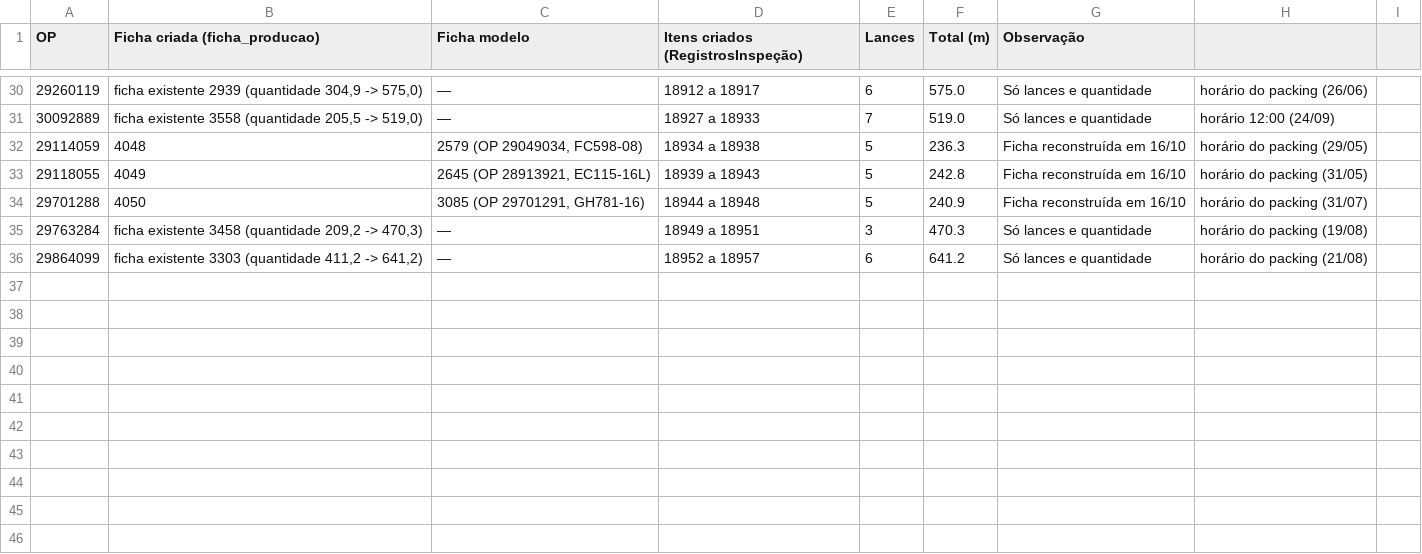
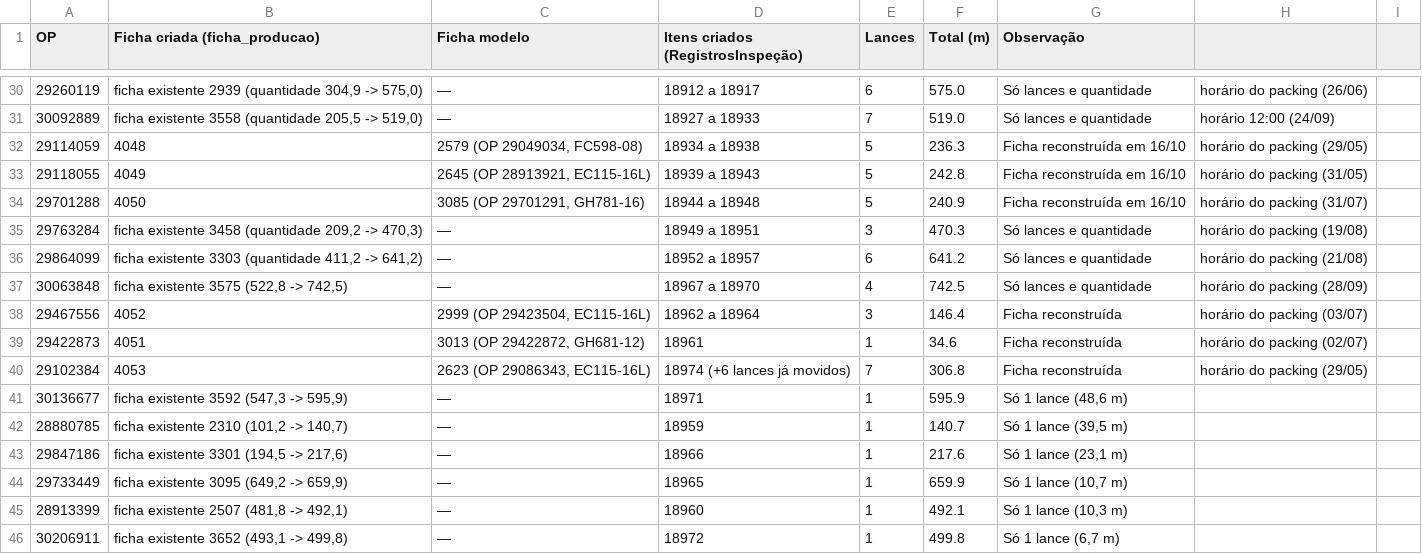
Before and after one commit to WilliamNRAmorim/Projetos, a CSV file: Producao_GMS_x_MB51/reconstrucao_gms_2026-10-15.csv, drawn as a sheet; only a part is shown, gaps mark what is left out.

```diff
--- a/Producao_GMS_x_MB51/reconstrucao_gms_2026-10-15.csv
+++ b/Producao_GMS_x_MB51/reconstrucao_gms_2026-10-15.csv
@@ -36 +36,11 @@ OP;Ficha criada (ficha_producao);Ficha modelo;Itens criados (RegistrosInspeção
 29864099;ficha existente 3303 (quantidade 411,2 -> 641,2);—;18952 a 18957;6;641.2;Só lances e quantidade; horário do packing (21/08)
+30063848;ficha existente 3575 (522,8 -> 742,5);—;18967 a 18970;4;742.5;Só lances e quantidade; horário do packing (28/09)
+29467556;4052;2999 (OP 29423504, EC115-16L);18962 a 18964;3;146.4;Ficha reconstruída; horário do packing (03/07)
+29422873;4051;3013 (OP 29422872, GH681-12);18961;1;34.6;Ficha reconstruída; horário do packing (02/07)
+29102384;4053;2623 (OP 29086343, EC115-16L);18974 (+6 lances já movidos);7;306.8;Ficha reconstruída; horário do packing (29/05)
+30136677;ficha existente 3592 (547,3 -> 595,9);—;18971;1;595.9;Só 1 lance (48,6 m)
+28880785;ficha existente 2310 (101,2 -> 140,7);—;18959;1;140.7;Só 1 lance (39,5 m)
+29847186;ficha existente 3301 (194,5 -> 217,6);—;18966;1;217.6;Só 1 lance (23,1 m)
+29733449;ficha existente 3095 (649,2 -> 659,9);—;18965;1;659.9;Só 1 lance (10,7 m)
+28913399;ficha existente 2507 (481,8 -> 492,1);—;18960;1;492.1;Só 1 lance (10,3 m)
+30206911;ficha existente 3652 (493,1 -> 499,8);—;18972;1;499.8;Só 1 lance (6,7 m)
```
Also changed, not shown: Producao_GMS_x_MB51/reconstrucao_lances_lote6.csv, 1 other file.
